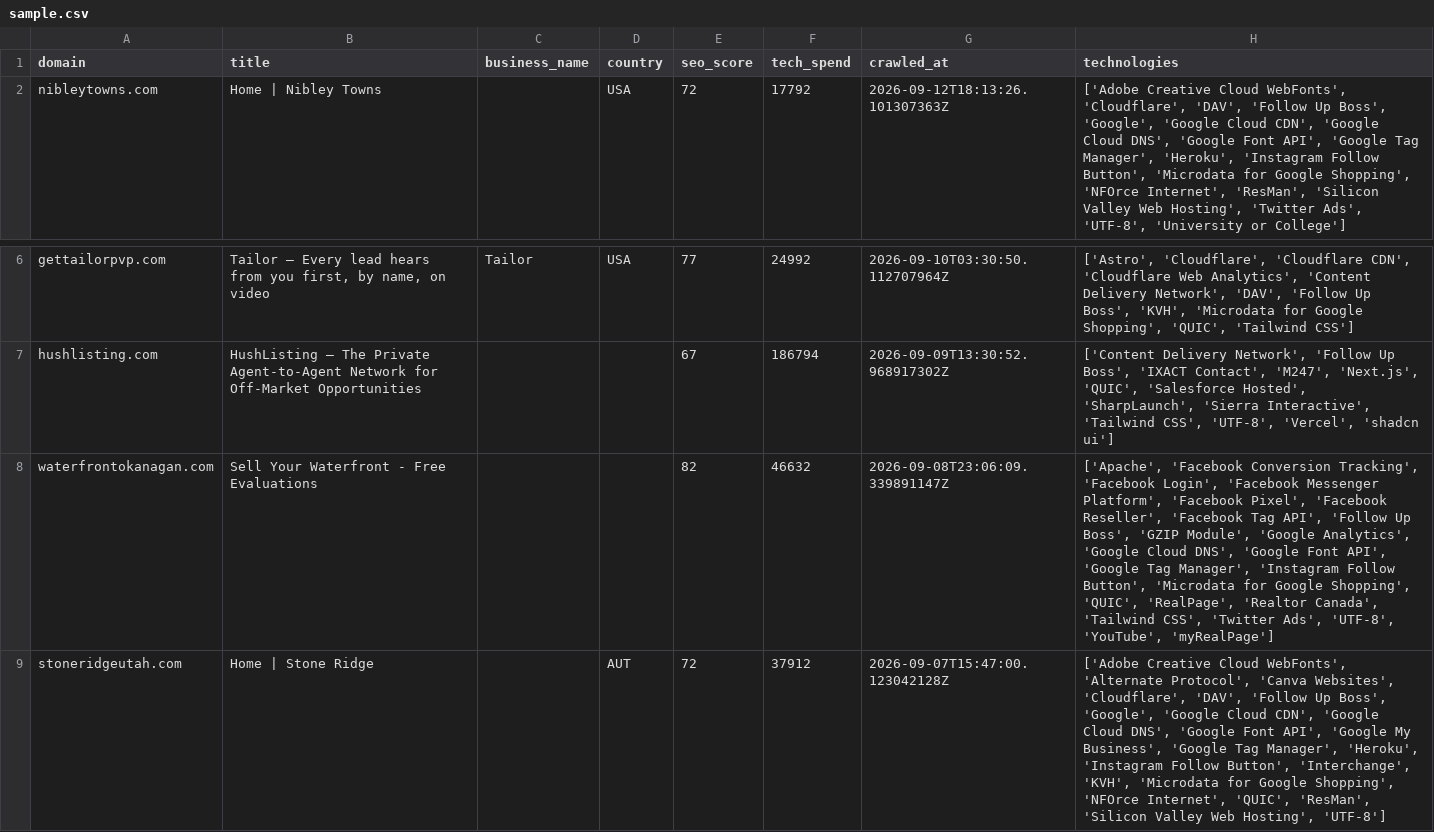
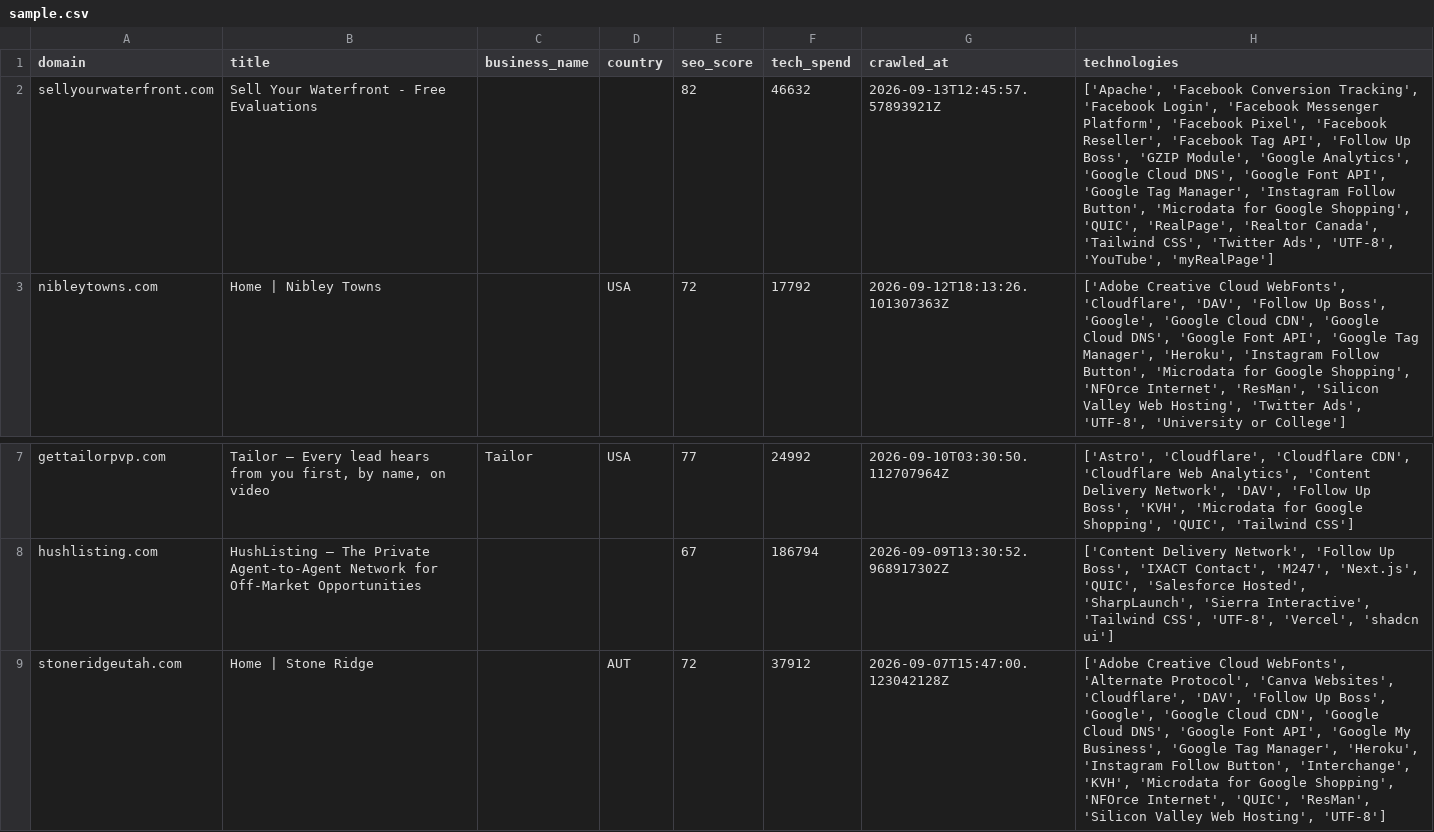
Before and after one commit to AbdulDayyan1/tech-stack-datasets, a CSV file: leads/companies-using-follow-up-boss/sample.csv, drawn as a sheet; only a part is shown, gaps mark what is left out; removed rows and columns are numbered as before the commit, all else as after; the diff names each change by its address in the sheet, - before the commit and + after, or states it on an @@ line.

```diff
--- a/leads/companies-using-follow-up-boss/sample.csv
+++ b/leads/companies-using-follow-up-boss/sample.csv
+row 2: sellyourwaterfront.com | Sell Your Waterfront - Free Evaluations |  |  | 82 | 46632 | 2026-09-13T12:45:57.57893921Z | ['Apache', 'Facebook Conversion Tracking', 'Facebook Login', 'Facebook Messenger Platform', 'Facebook Pixel', 'Facebook Reseller', 'Facebook Tag API', 'Follow Up Boss', 'GZIP Module', 'Google Analytics', 'Google Cloud DNS', 'Google Font API', 'Google Tag Manager', 'Instagram Follow Button', 'Microdata for Google Shopping', 'QUIC', 'RealPage', 'Realtor Canada', 'Tailwind CSS', 'Twitter Ads', 'UTF-8', 'YouTube', 'myRealPage']
-row 8: waterfrontokanagan.com | Sell Your Waterfront - Free Evaluations |  |  | 82 | 46632 | 2026-09-08T23:06:09.339891147Z | ['Apache', 'Facebook Conversion Tracking', 'Facebook Login', 'Facebook Messenger Platform', 'Facebook Pixel', 'Facebook Reseller', 'Facebook Tag API', 'Follow Up Boss', 'GZIP Module', 'Google Analytics', 'Google Cloud DNS', 'Google Font API', 'Google Tag Manager', 'Instagram Follow Button', 'Microdata for Google Shopping', 'QUIC', 'RealPage', 'Realtor Canada', 'Tailwind CSS', 'Twitter Ads', 'UTF-8', 'YouTube', 'myRealPage']
```
Also changed, not shown: leads/companies-using-cinc/sample.csv, leads/companies-using-placester/sample.csv, 13 other files.
